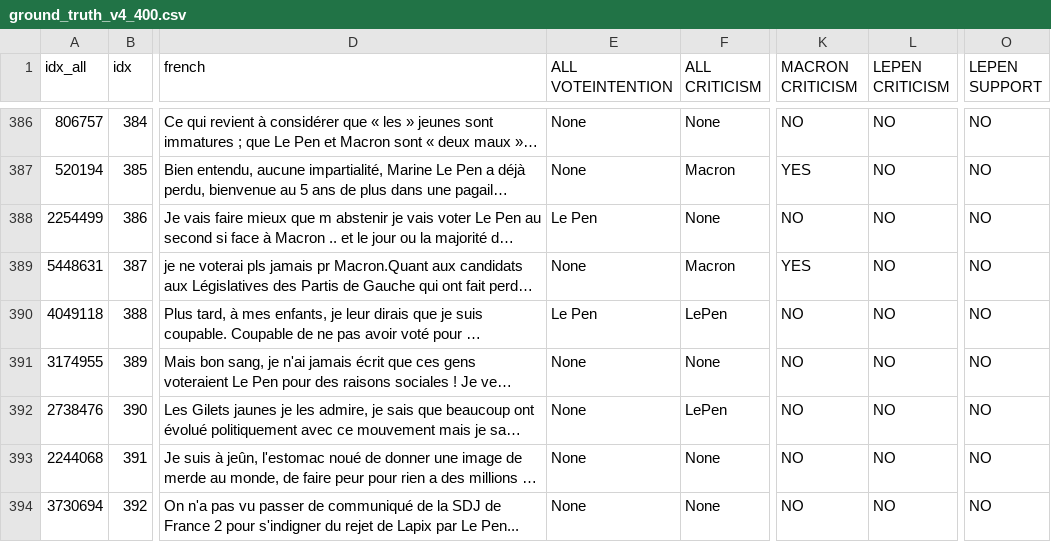
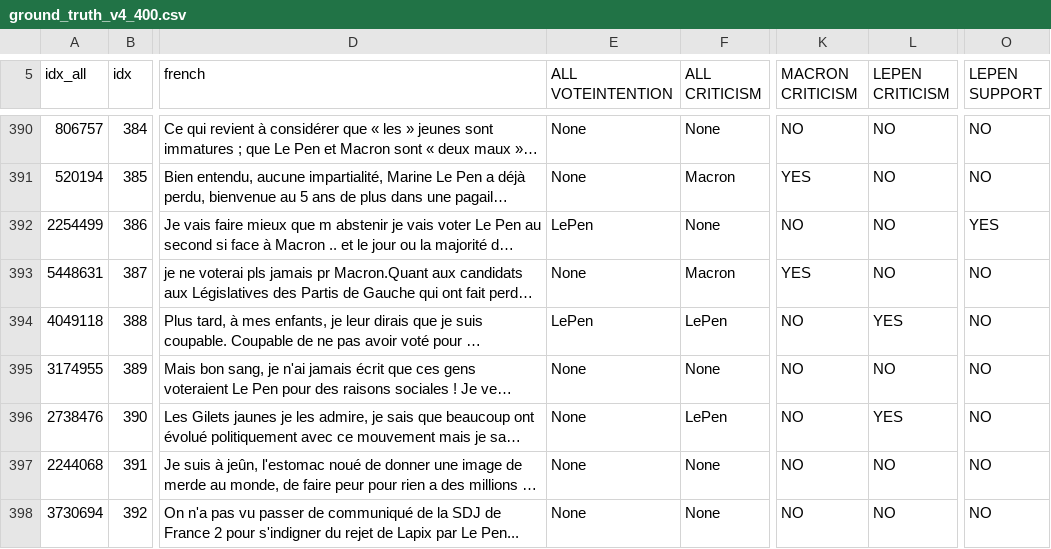
Before and after one commit to jimenaRL/polpostann, a CSV file: ground_truth_v4_400.csv, drawn as a sheet; only a part is shown, gaps mark what is left out; long unchanged cells end in …; addresses are those after the commit; the diff covers the shown part only; the diff names each change by its address in the sheet, - before the commit and + after, or states it on an @@ line.

Commit message:
Update gt v4 file

```diff
--- a/ground_truth_v4_400.csv
+++ b/ground_truth_v4_400.csv
-E392 (ALL VOTEINTENTION): Le Pen
+E392 (ALL VOTEINTENTION): LePen
-O392 (LEPEN SUPPORT): NO
+O392 (LEPEN SUPPORT): YES
-E394 (ALL VOTEINTENTION): Le Pen
+E394 (ALL VOTEINTENTION): LePen
-L394 (LEPEN CRITICISM): NO
+L394 (LEPEN CRITICISM): YES
-L396 (LEPEN CRITICISM): NO
+L396 (LEPEN CRITICISM): YES
```
Also changed, not shown: 4 added rows and 92 edited cells elsewhere in this file.
